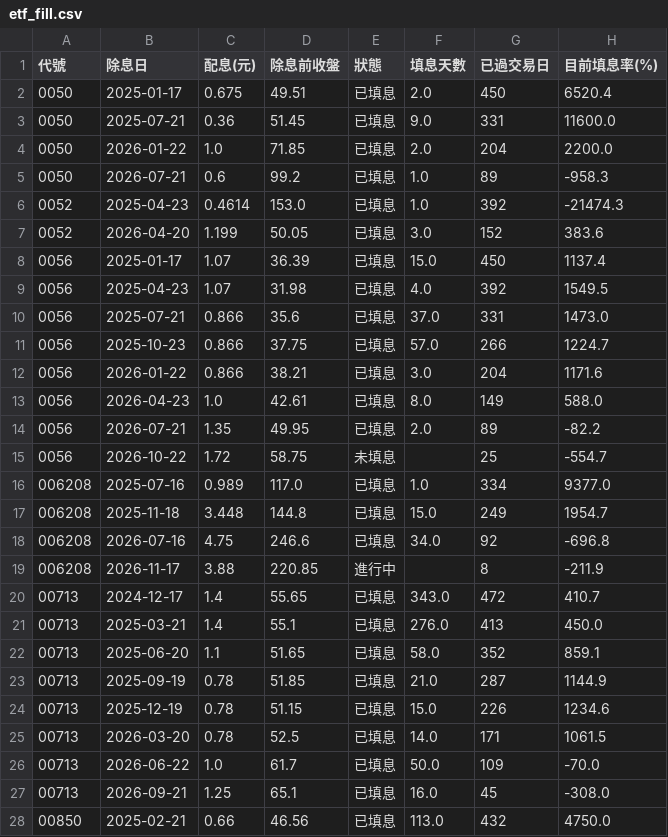
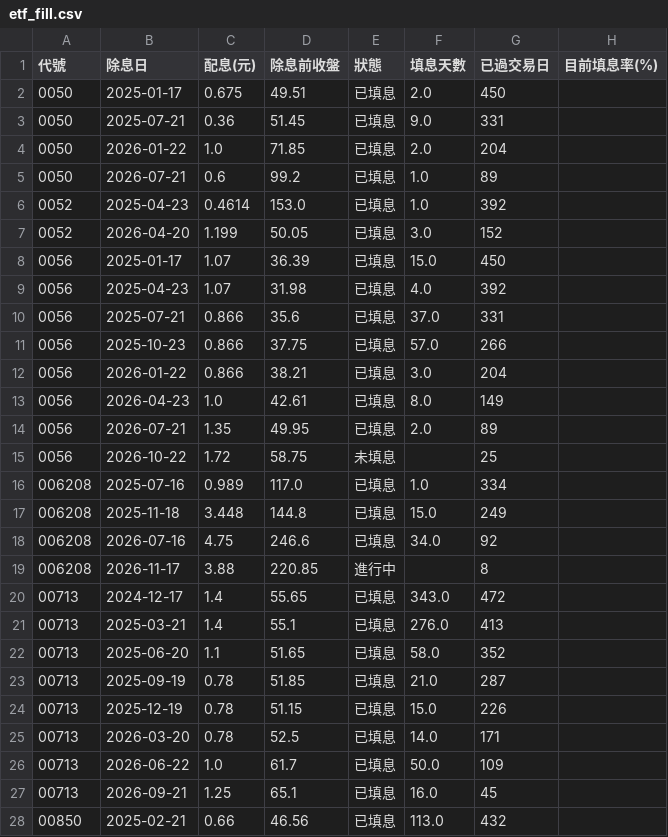
Before and after one commit to jasonlin777/-tw-stock-dashboard, a CSV file: output/etf_fill.csv, drawn as a sheet; only a part is shown; the diff covers the shown part only.

```diff
--- a/output/etf_fill.csv
+++ b/output/etf_fill.csv
@@ -1,28 +1,28 @@
 代號,除息日,配息(元),除息前收盤,狀態,填息天數,已過交易日,目前填息率(%)
-0050,2025-01-17,0.675,49.51,已填息,2.0,450,6520.4
-0050,2025-07-21,0.36,51.45,已填息,9.0,331,11600.0
-0050,2026-01-22,1.0,71.85,已填息,2.0,204,2200.0
-0050,2026-07-21,0.6,99.2,已填息,1.0,89,-958.3
-0052,2025-04-23,0.4614,153.0,已填息,1.0,392,-21474.3
-0052,2026-04-20,1.199,50.05,已填息,3.0,152,383.6
-0056,2025-01-17,1.07,36.39,已填息,15.0,450,1137.4
-0056,2025-04-23,1.07,31.98,已填息,4.0,392,1549.5
-0056,2025-07-21,0.866,35.6,已填息,37.0,331,1473.0
-0056,2025-10-23,0.866,37.75,已填息,57.0,266,1224.7
-0056,2026-01-22,0.866,38.21,已填息,3.0,204,1171.6
-0056,2026-04-23,1.0,42.61,已填息,8.0,149,588.0
-0056,2026-07-21,1.35,49.95,已填息,2.0,89,-82.2
-0056,2026-10-22,1.72,58.75,未填息,,25,-554.7
-006208,2025-07-16,0.989,117.0,已填息,1.0,334,9377.0
-006208,2025-11-18,3.448,144.8,已填息,15.0,249,1954.7
-006208,2026-07-16,4.75,246.6,已填息,34.0,92,-696.8
-006208,2026-11-17,3.88,220.85,進行中,,8,-211.9
-00713,2024-12-17,1.4,55.65,已填息,343.0,472,410.7
-00713,2025-03-21,1.4,55.1,已填息,276.0,413,450.0
-00713,2025-06-20,1.1,51.65,已填息,58.0,352,859.1
-00713,2025-09-19,0.78,51.85,已填息,21.0,287,1144.9
-00713,2025-12-19,0.78,51.15,已填息,15.0,226,1234.6
-00713,2026-03-20,0.78,52.5,已填息,14.0,171,1061.5
-00713,2026-06-22,1.0,61.7,已填息,50.0,109,-70.0
-00713,2026-09-21,1.25,65.1,已填息,16.0,45,-308.0
-00850,2025-02-21,0.66,46.56,已填息,113.0,432,4750.0
+0050,2025-01-17,0.675,49.51,已填息,2.0,450,
+0050,2025-07-21,0.36,51.45,已填息,9.0,331,
+0050,2026-01-22,1.0,71.85,已填息,2.0,204,
+0050,2026-07-21,0.6,99.2,已填息,1.0,89,
+0052,2025-04-23,0.4614,153.0,已填息,1.0,392,
+0052,2026-04-20,1.199,50.05,已填息,3.0,152,
+0056,2025-01-17,1.07,36.39,已填息,15.0,450,
+0056,2025-04-23,1.07,31.98,已填息,4.0,392,
+0056,2025-07-21,0.866,35.6,已填息,37.0,331,
+0056,2025-10-23,0.866,37.75,已填息,57.0,266,
+0056,2026-01-22,0.866,38.21,已填息,3.0,204,
+0056,2026-04-23,1.0,42.61,已填息,8.0,149,
+0056,2026-07-21,1.35,49.95,已填息,2.0,89,
+0056,2026-10-22,1.72,58.75,未填息,,25,
+006208,2025-07-16,0.989,117.0,已填息,1.0,334,
+006208,2025-11-18,3.448,144.8,已填息,15.0,249,
+006208,2026-07-16,4.75,246.6,已填息,34.0,92,
+006208,2026-11-17,3.88,220.85,進行中,,8,
+00713,2024-12-17,1.4,55.65,已填息,343.0,472,
+00713,2025-03-21,1.4,55.1,已填息,276.0,413,
+00713,2025-06-20,1.1,51.65,已填息,58.0,352,
+00713,2025-09-19,0.78,51.85,已填息,21.0,287,
+00713,2025-12-19,0.78,51.15,已填息,15.0,226,
+00713,2026-03-20,0.78,52.5,已填息,14.0,171,
+00713,2026-06-22,1.0,61.7,已填息,50.0,109,
+00713,2026-09-21,1.25,65.1,已填息,16.0,45,
+00850,2025-02-21,0.66,46.56,已填息,113.0,432,
```
Also changed, not shown: 86 edited cells elsewhere in this file, output/etf_holdings_changes.csv, output/etf_holdings_latest.csv, 11 other files.
